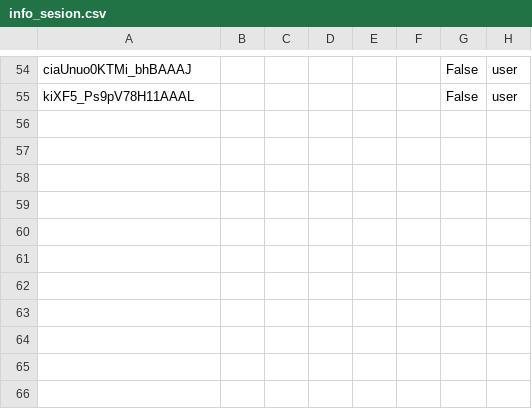
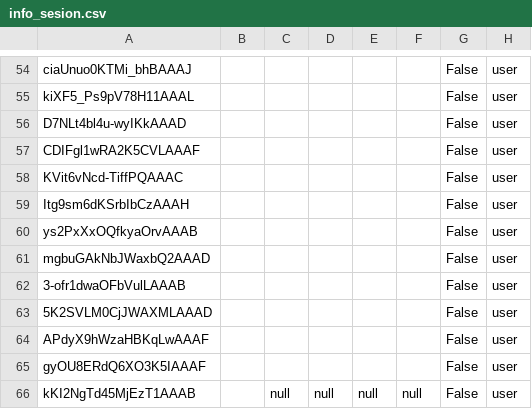
Before and after one commit to albertodiazz/multiplayer-game, a CSV file: data/info_sesion.csv, drawn as a sheet; only a part is shown, gaps mark what is left out.

```diff
--- a/data/info_sesion.csv
+++ b/data/info_sesion.csv
@@ -55 +55,12 @@ ciaUnuo0KTMi_bhBAAAJ,,,,,,False,user
 kiXF5_Ps9pV78H11AAAL,,,,,,False,user
+D7NLt4bl4u-wyIKkAAAD,,,,,,False,user
+CDIFgl1wRA2K5CVLAAAF,,,,,,False,user
+KVit6vNcd-TiffPQAAAC,,,,,,False,user
+Itg9sm6dKSrbIbCzAAAH,,,,,,False,user
+ys2PxXxOQfkyaOrvAAAB,,,,,,False,user
+mgbuGAkNbJWaxbQ2AAAD,,,,,,False,user
+3-ofr1dwaOFbVulLAAAB,,,,,,False,user
+5K2SVLM0CjJWAXMLAAAD,,,,,,False,user
+APdyX9hWzaHBKqLwAAAF,,,,,,False,user
+gyOU8ERdQ6XO3K5IAAAF,,,,,,False,user
+kKI2NgTd45MjEzT1AAAB,,null,null,null,null,False,user
```
Also changed, not shown: 3 other files.
